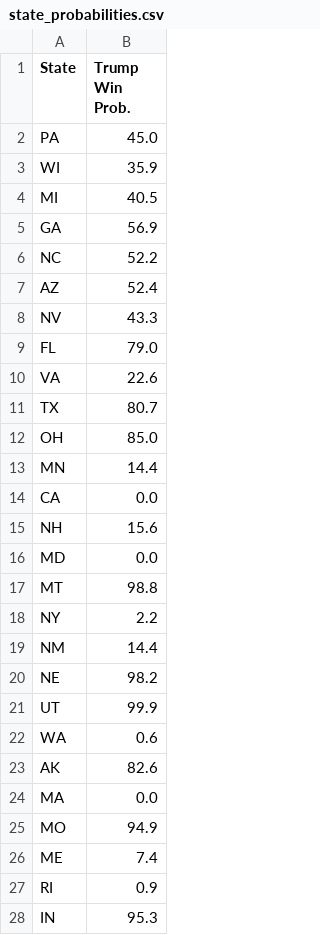
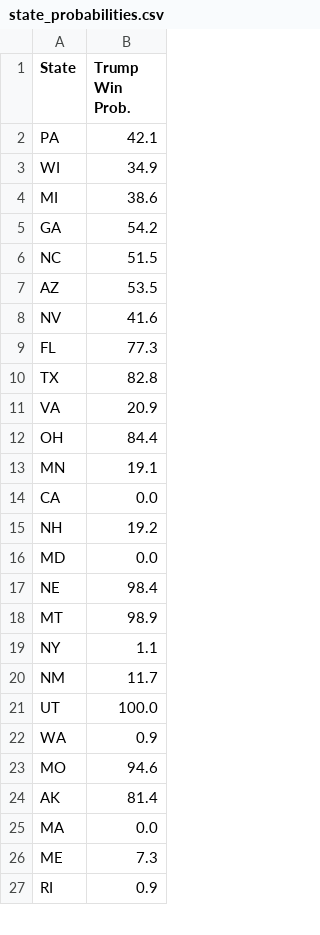
Before and after one commit to acbass49/Election2024, a CSV file: data/state_probabilities.csv, drawn as a sheet; only a part is shown; the diff covers the shown part only.

```diff
--- a/data/state_probabilities.csv
+++ b/data/state_probabilities.csv
@@ -1,28 +1,27 @@
 State,Trump Win Prob.
-PA,45.0
-WI,35.9
-MI,40.5
-GA,56.9
-NC,52.2
-AZ,52.4
-NV,43.3
-FL,79.0
-VA,22.6
-TX,80.7
-OH,85.0
-MN,14.4
+PA,42.1
+WI,34.9
+MI,38.6
+GA,54.2
+NC,51.5
+AZ,53.5
+NV,41.6
+FL,77.3
+TX,82.8
+VA,20.9
+OH,84.4
+MN,19.1
 CA,0.0
-NH,15.6
+NH,19.2
 MD,0.0
-MT,98.8
-NY,2.2
-NM,14.4
-NE,98.2
-UT,99.9
-WA,0.6
-AK,82.6
+NE,98.4
+MT,98.9
+NY,1.1
+NM,11.7
+UT,100.0
+WA,0.9
+MO,94.6
+AK,81.4
 MA,0.0
-MO,94.9
-ME,7.4
+ME,7.3
 RI,0.9
-IN,95.3
```
Also changed, not shown: 10 added rows, 9 removed rows, 1 moved row and 5 edited cells elsewhere in this file, data/priors.csv, data/simulation_data.csv, 1 other file.
